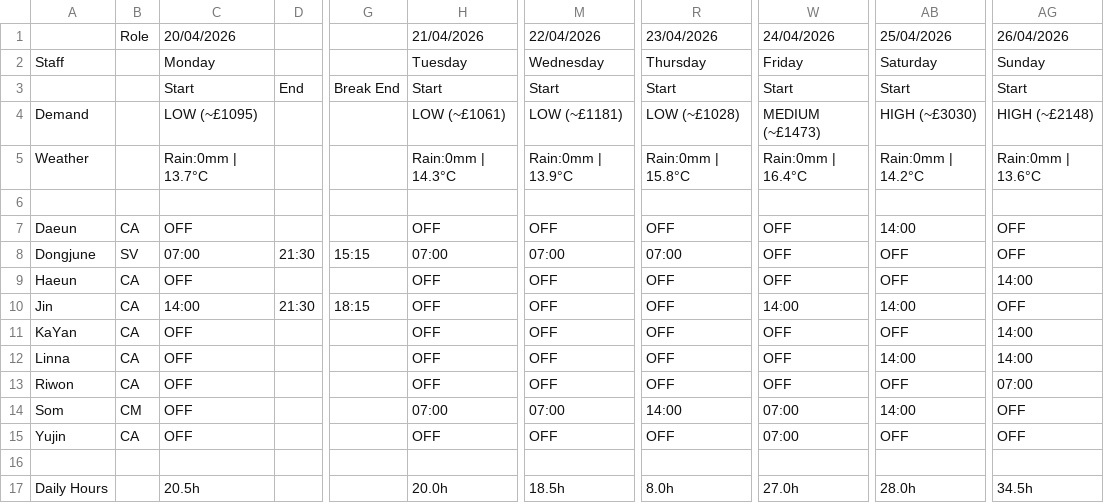
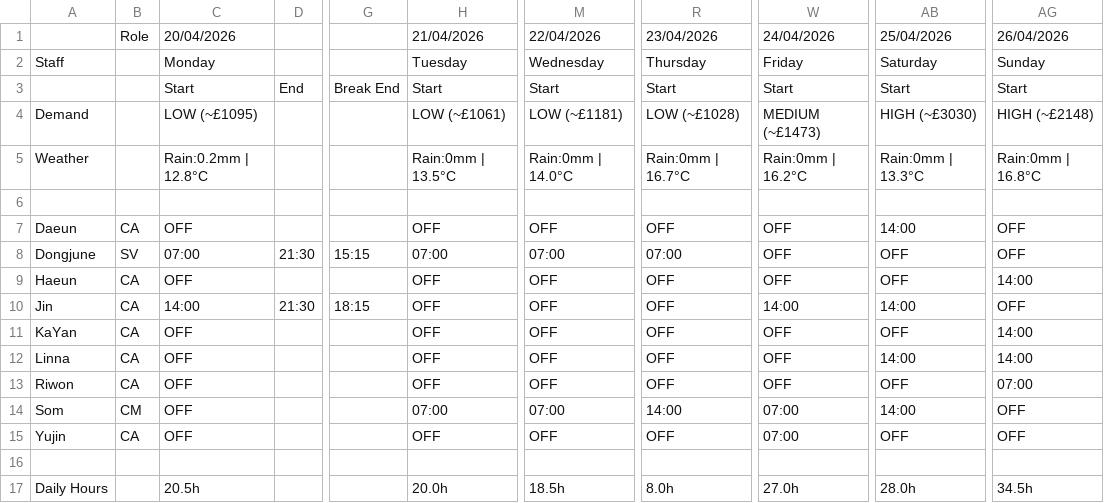
Before and after one commit to plugsopon/bingsoo-rota, a CSV file: output/rota_20042026_26042026.csv, drawn as a sheet; only a part is shown, gaps mark what is left out; the diff names each change by its address in the sheet, - before the commit and + after, or states it on an @@ line.

```diff
--- a/output/rota_20042026_26042026.csv
+++ b/output/rota_20042026_26042026.csv
-C5: Rain:0mm | 13.7°C
+C5: Rain:0.2mm | 12.8°C
-H5: Rain:0mm | 14.3°C
+H5: Rain:0mm | 13.5°C
-M5: Rain:0mm | 13.9°C
+M5: Rain:0mm | 14.0°C
-R5: Rain:0mm | 15.8°C
+R5: Rain:0mm | 16.7°C
-W5: Rain:0mm | 16.4°C
+W5: Rain:0mm | 16.2°C
-AB5: Rain:0mm | 14.2°C
+AB5: Rain:0mm | 13.3°C
-AG5: Rain:0mm | 13.6°C
+AG5: Rain:0mm | 16.8°C
```
Also changed, not shown: output/rota_19042026_25042026.csv, 7 other files.
